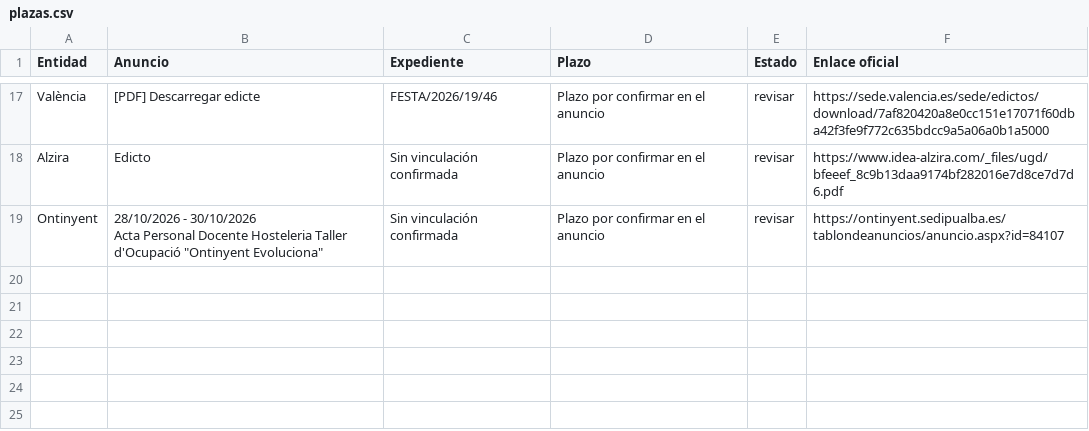
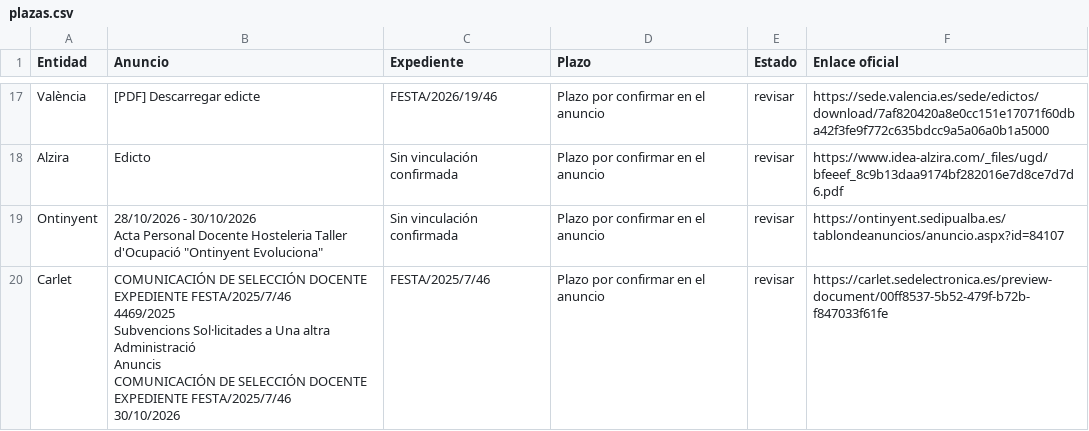
Before and after one commit to dandresmz-esp/vigilante-labora, a CSV file: plazas.csv, drawn as a sheet; only a part is shown, gaps mark what is left out.

Commit message:
Estado de la comprobación y cola de avisos

```diff
--- a/plazas.csv
+++ b/plazas.csv
@@ -61 +61,7 @@ Ontinyent;"28/10/2026 - 30/10/2026
 Acta Personal Docente Hosteleria Taller d'Ocupació ""Ontinyent Evoluciona""";Sin vinculación confirmada;Plazo por confirmar en el anuncio;revisar;https://ontinyent.sedipualba.es/tablondeanuncios/anuncio.aspx?id=84107
+Carlet;"COMUNICACIÓN DE SELECCIÓN DOCENTE EXPEDIENTE FESTA/2025/7/46
+4469/2025
+Subvencions Sol·licitades a Una altra Administració
+Anuncis
+COMUNICACIÓN DE SELECCIÓN DOCENTE EXPEDIENTE FESTA/2025/7/46
+30/10/2026";FESTA/2025/7/46;Plazo por confirmar en el anuncio;revisar;https://carlet.sedelectronica.es/preview-document/00ff8537-5b52-479f-b72b-f847033f61fe
```
Also changed, not shown: 4 other files.
